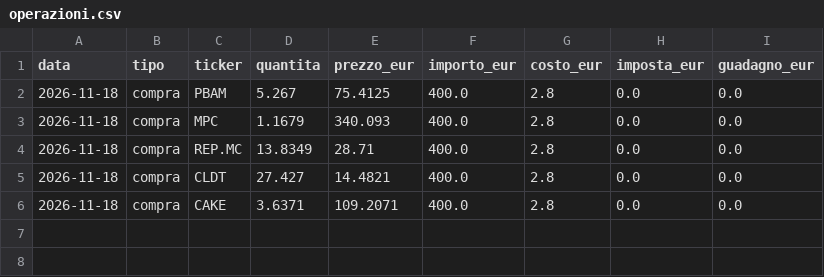
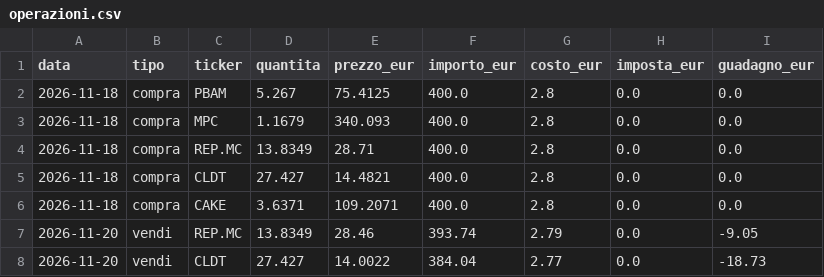
Before and after one commit to MaxDax84/AnalistiBuySell, a CSV file: studio/carta/2026-11-17/utili/operazioni.csv, drawn as a sheet.

```diff
--- a/studio/carta/2026-11-17/utili/operazioni.csv
+++ b/studio/carta/2026-11-17/utili/operazioni.csv
@@ -6 +6,3 @@ data,tipo,ticker,quantita,prezzo_eur,importo_eur,costo_eur,imposta_eur,guadagno_
 2026-11-18,compra,CAKE,3.6371,109.2071,400.0,2.8,0.0,0.0
+2026-11-20,vendi,REP.MC,13.8349,28.46,393.74,2.79,0.0,-9.05
+2026-11-20,vendi,CLDT,27.427,14.0022,384.04,2.77,0.0,-18.73
```
Also changed, not shown: studio/carta/2026-11-17/base/operazioni.csv, studio/carta/2026-11-17/prudente/operazioni.csv, 20 other files.
